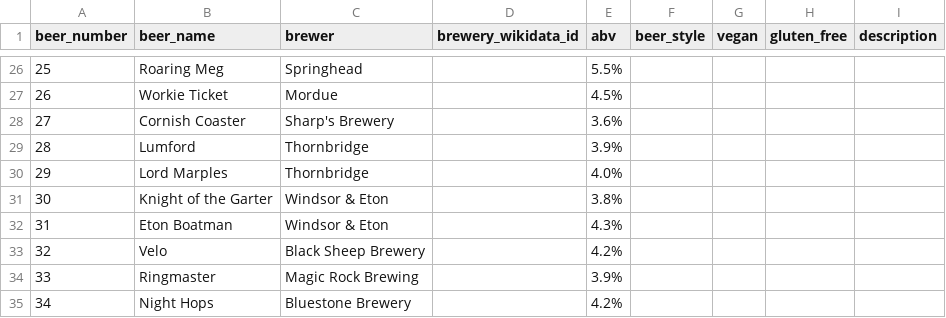
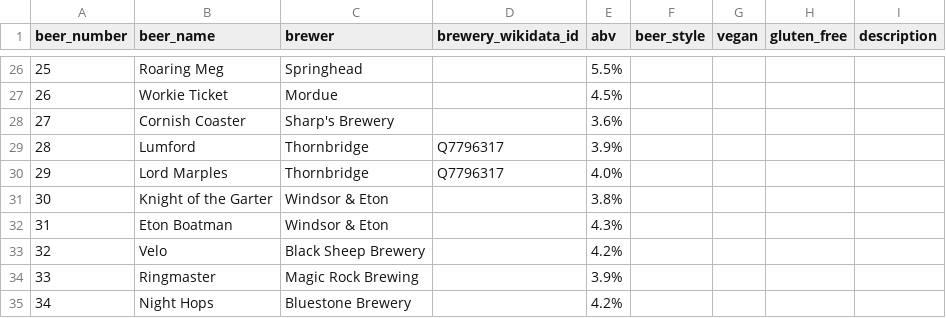
Before and after one commit to guyfawcus/beer-fest.js, a CSV file: public/downloads/ACBF3-2014.csv, drawn as a sheet; only a part is shown, gaps mark what is left out.

```diff
--- a/public/downloads/ACBF3-2014.csv
+++ b/public/downloads/ACBF3-2014.csv
@@ -28,4 +28,4 @@ beer_number,beer_name,brewer,brewery_wikidata_id,abv,beer_style,vegan,gluten_fre
 27,Cornish Coaster,Sharp's Brewery,,3.6%,,,,
-28,Lumford,Thornbridge,,3.9%,,,,
-29,Lord Marples,Thornbridge,,4.0%,,,,
+28,Lumford,Thornbridge,Q7796317,3.9%,,,,
+29,Lord Marples,Thornbridge,Q7796317,4.0%,,,,
 30,Knight of the Garter,Windsor & Eton,,3.8%,,,,
```
Also changed, not shown: public/downloads/ACBF5-2016.csv, public/downloads/ACBF7-2018.csv.
